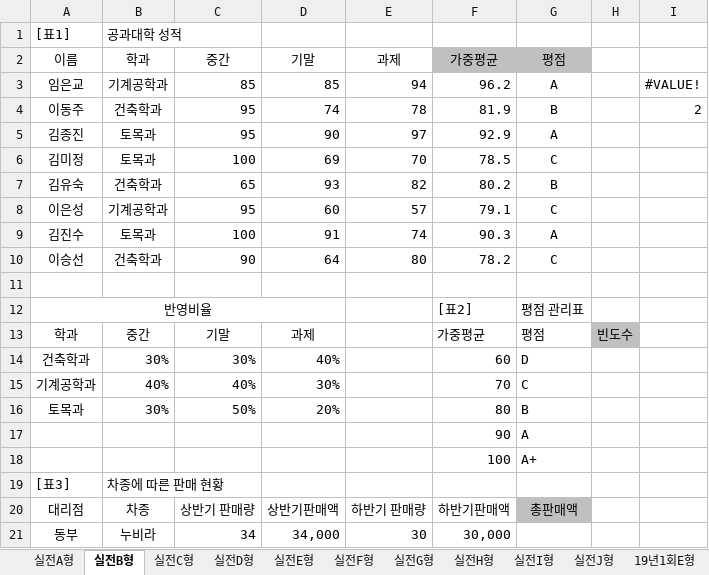
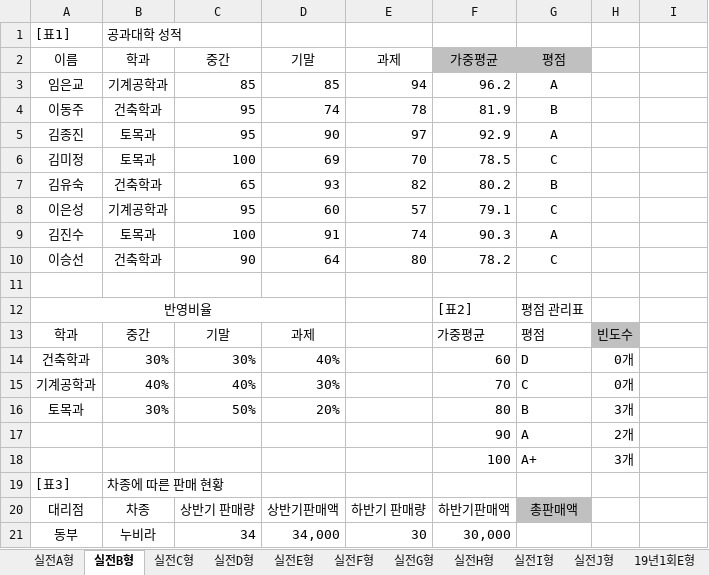
Before and after one commit to drhee0919/Rhee, an Excel workbook: 자격증 스터디/컴퓨터 활용능력/컴퓨터 활용능력 실기/실전예제/계산작업문제모음.xlsm, sheet 실전B형, drawn as a sheet; only a part is shown; values as stored, in another font and other column widths than the file's, no borders; the diff names each change by its address in the sheet, - before the commit and + after, or states it on an @@ line.

Commit message:
project update(2021-09-10)

```diff
--- a/자격증 스터디/컴퓨터 활용능력/컴퓨터 활용능력 실기/실전예제/계산작업문제모음.xlsm (sheet 실전B형)
+++ b/자격증 스터디/컴퓨터 활용능력/컴퓨터 활용능력 실기/실전예제/계산작업문제모음.xlsm (sheet 실전B형)
-I3: #VALUE!
+I3: (empty)
-I4: 2
+I4: (empty)
-H14:H15: (empty)
+H14:H15: 0개
-H16: (empty)
+H16: 3개
-H17: (empty)
+H17: 2개
-H18: (empty)
+H18: 3개
```
